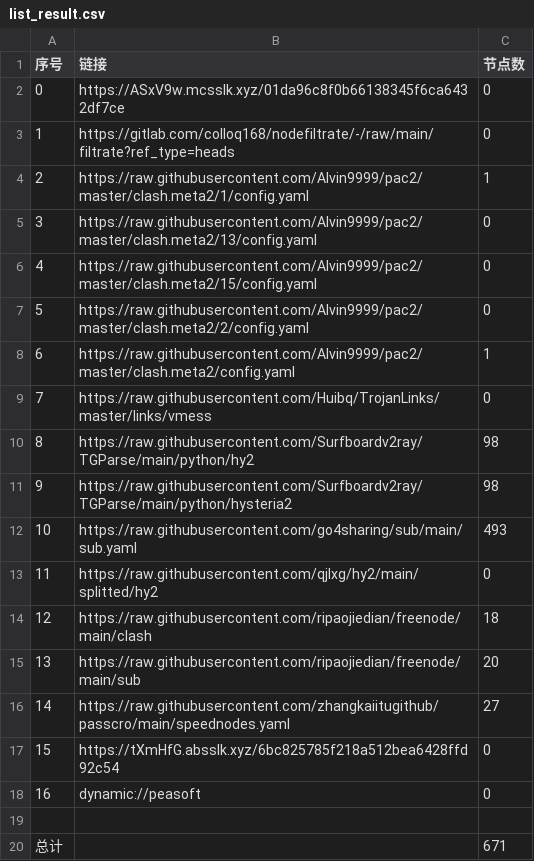
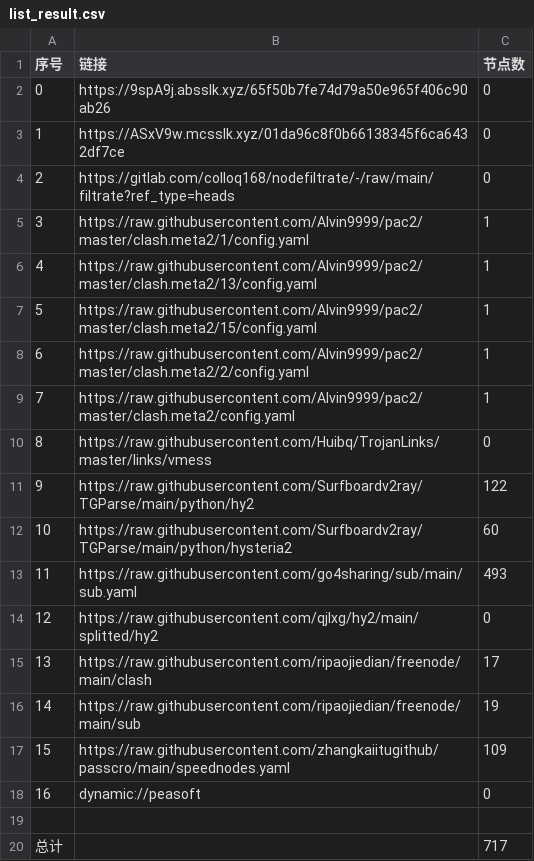
Before and after one commit to weg2025/AutoSearchPublicNodes, a CSV file: list_result.csv, drawn as a sheet; removed rows and columns are numbered as before the commit, all else as after; the diff names each change by its address in the sheet, - before the commit and + after, or states it on an @@ line.

```diff
--- a/list_result.csv
+++ b/list_result.csv
+row 2: 0 | https://9spA9j.absslk.xyz/65f50b7fe74d79a50e965f406c90ab26 | 0
@@ column A (序号) renumbered between rows 3 and 17 @@
-C6:C8 (节点数): 0
+C6:C8 (节点数): 1
-C11 (节点数): 98
+C11 (节点数): 122
-C12 (节点数): 98
+C12 (节点数): 60
-C15 (节点数): 18
+C15 (节点数): 17
-C16 (节点数): 20
+C16 (节点数): 19
-C17 (节点数): 27
+C17 (节点数): 109
-row 17: 15 | https://tXmHfG.absslk.xyz/6bc825785f218a512bea6428ffd92c54 | 0
-C20 (节点数): 671
+C20 (节点数): 717
```
Also changed, not shown: 27 other files.
